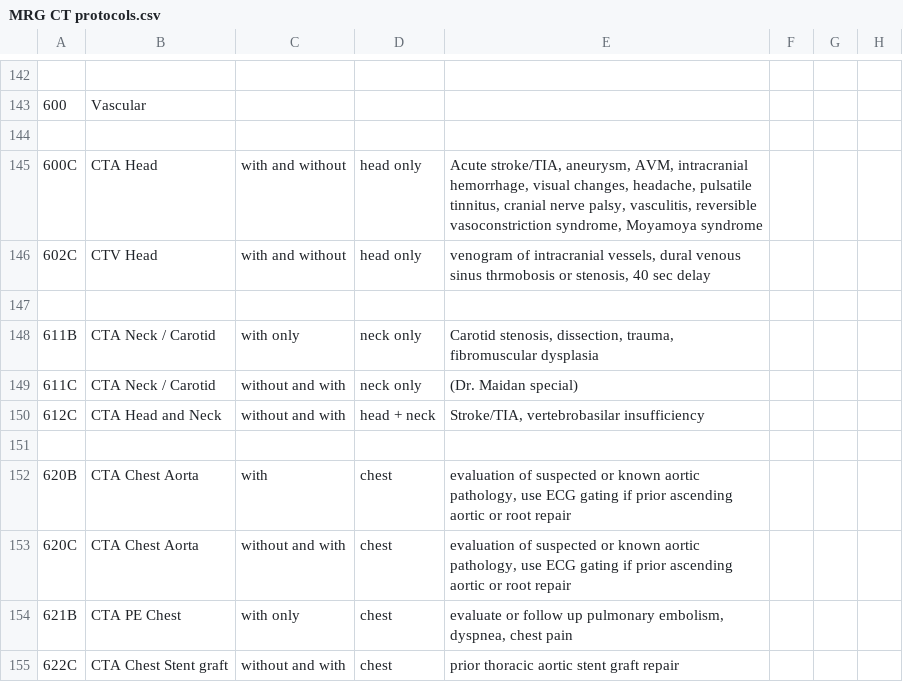
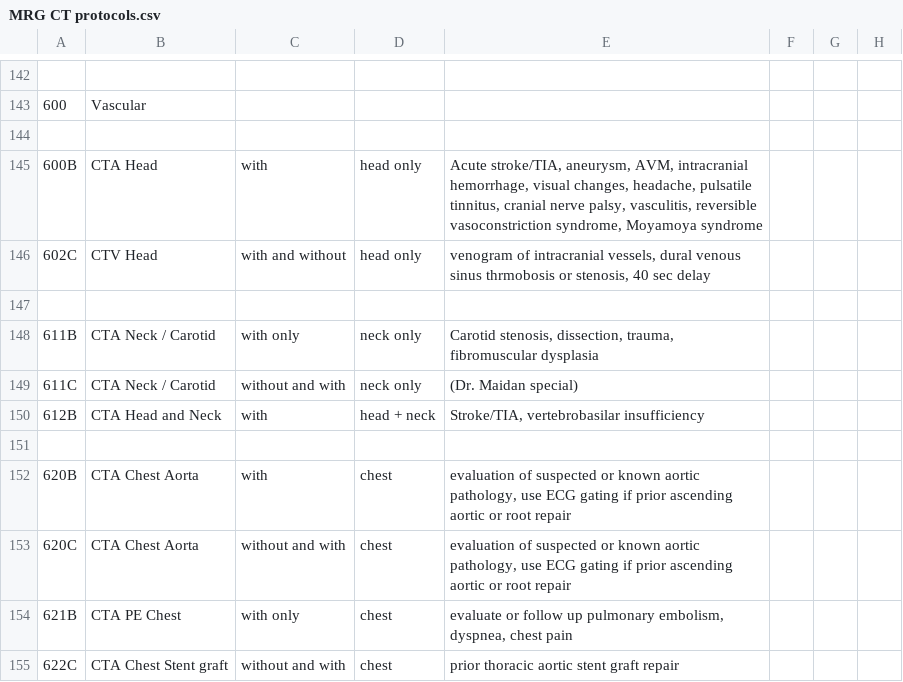
Before and after one commit to grogo/ctprotocols, a CSV file: MRG CT protocols.csv, drawn as a sheet; only a part is shown, gaps mark what is left out.

```diff
--- a/MRG CT protocols.csv
+++ b/MRG CT protocols.csv
@@ -144,3 +144,3 @@
 ;;;;;;;;;;;;;;;;;;;;;;;;;
-600C;CTA Head;with and without;head only;Acute stroke/TIA, aneurysm, AVM, intracranial hemorrhage, visual changes, headache, pulsatile tinnitus, cranial nerve palsy, vasculitis, reversible vasoconstriction syndrome, Moyamoya syndrome;;;;;;;;;;;;;;;;;;;;;
+600B;CTA Head;with;head only;Acute stroke/TIA, aneurysm, AVM, intracranial hemorrhage, visual changes, headache, pulsatile tinnitus, cranial nerve palsy, vasculitis, reversible vasoconstriction syndrome, Moyamoya syndrome;;;;;;;;;;;;;;;;;;;;;
 602C;CTV Head;with and without;head only;venogram of intracranial vessels, dural venous sinus thrmobosis or stenosis, 40 sec delay;;;;;;;;;;;;;;;;;;;;;
@@ -149,3 +149,3 @@
 611C;CTA Neck / Carotid;without and with;neck only;(Dr. Maidan special);;;;;;;;;;;;;;;;;;;;;
-612C;CTA Head and Neck;without and with;head + neck;Stroke/TIA, vertebrobasilar insufficiency;;;;;;;;;;;;;;;;;;;;;
+612B;CTA Head and Neck;with;head + neck;Stroke/TIA, vertebrobasilar insufficiency;;;;;;;;;;;;;;;;;;;;;
 ;;;;;;;;;;;;;;;;;;;;;;;;;
```
Also changed, not shown: MRG MR protocols.csv, 2 other files.
